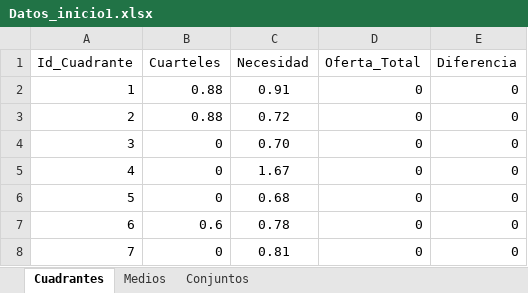
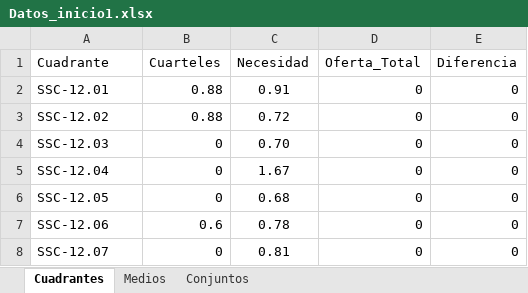
Before and after one commit to tgcajalsv/medio_demo, an Excel workbook: Datos_inicio1.xlsx, sheet Cuadrantes, drawn as a sheet; values as stored, in another font and other column widths than the file's, no borders; the diff names each change by its address in the sheet, - before the commit and + after, or states it on an @@ line.

```diff
--- a/Datos_inicio1.xlsx (sheet Cuadrantes)
+++ b/Datos_inicio1.xlsx (sheet Cuadrantes)
-A1: Id_Cuadrante
+A1: Cuadrante
-A2 (Cuadrante): 1
+A2 (Cuadrante): SSC-12.01
-A3 (Cuadrante): 2
+A3 (Cuadrante): SSC-12.02
-A4 (Cuadrante): 3
+A4 (Cuadrante): SSC-12.03
-A5 (Cuadrante): 4
+A5 (Cuadrante): SSC-12.04
-A6 (Cuadrante): 5
+A6 (Cuadrante): SSC-12.05
-A7 (Cuadrante): 6
+A7 (Cuadrante): SSC-12.06
-A8 (Cuadrante): 7
+A8 (Cuadrante): SSC-12.07
```
Also changed, not shown: 2 other files.
